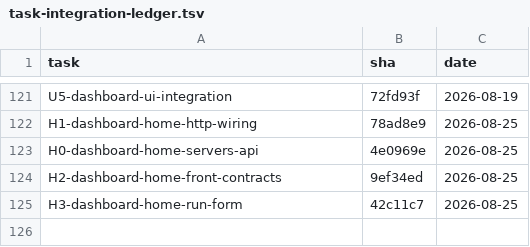
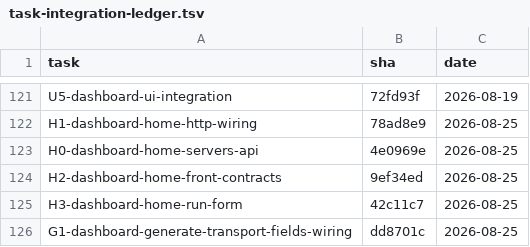
Before and after one commit to 2026-Engineering-Contest/MCPeak, a TSV file: docs/task-integration-ledger.tsv, drawn as a sheet; only a part is shown, gaps mark what is left out; the diff names each change by its address in the sheet, - before the commit and + after, or states it on an @@ line.

Commit message:
docs(dashboard): 통합 대장에 Task G1 SHA 를 기록한다

```diff
--- a/docs/task-integration-ledger.tsv
+++ b/docs/task-integration-ledger.tsv
+row 126: G1-dashboard-generate-transport-fields-wiring | dd8701c | 2026-08-25
```
